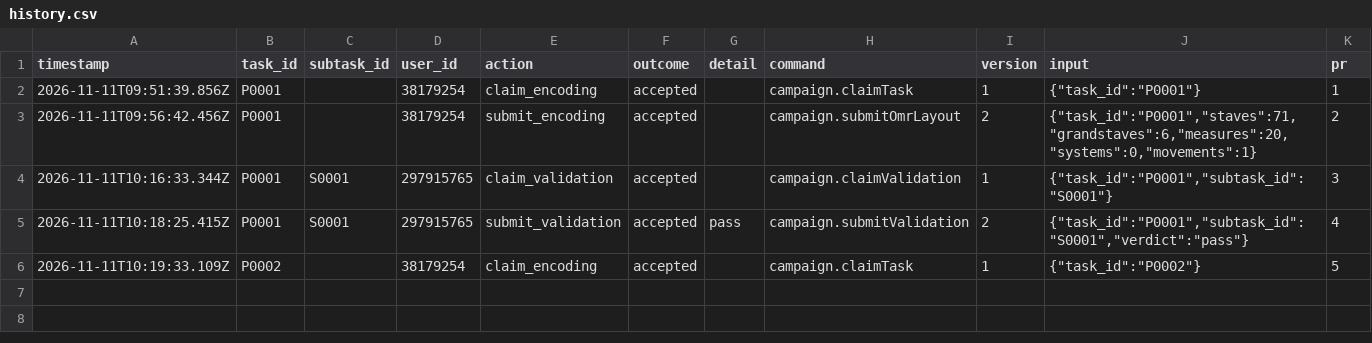
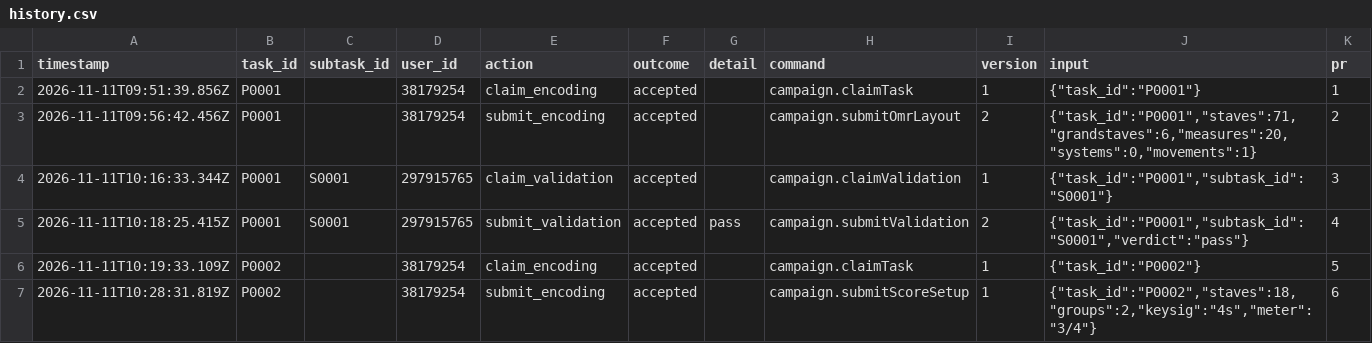
Before and after one commit to ohwjd/test-20261111-2, a CSV file: tracking/history.csv, drawn as a sheet.

```diff
--- a/tracking/history.csv
+++ b/tracking/history.csv
@@ -6 +6,2 @@ timestamp,task_id,subtask_id,user_id,action,outcome,detail,command,version,input
 2026-11-11T10:19:33.109Z,P0002,,38179254,claim_encoding,accepted,,campaign.claimTask,1,"{""task_id"":""P0002""}",5
+2026-11-11T10:28:31.819Z,P0002,,38179254,submit_encoding,accepted,,campaign.submitScoreSetup,1,"{""task_id"":""P0002"",""staves"":18,""groups"":2,""keysig"":""4s"",""meter"":""3/4""}",6
```
Also changed, not shown: tracking/state.csv, 3 other files.
